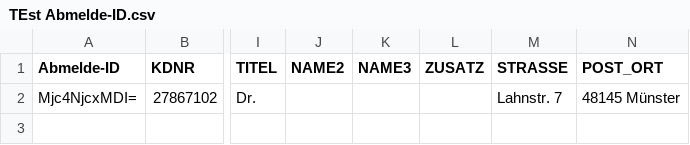
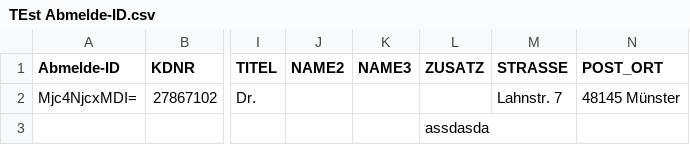
Before and after one commit to dumdidum/testGIT, a CSV file: TEst Abmelde-ID.csv, drawn as a sheet; only a part is shown, gaps mark what is left out; the diff names each change by its address in the sheet, - before the commit and + after, or states it on an @@ line.

Commit message:
LaLALALA

```diff
--- a/TEst Abmelde-ID.csv
+++ b/TEst Abmelde-ID.csv
-L3 (ZUSATZ): (empty)
+L3 (ZUSATZ): assdasda
```
